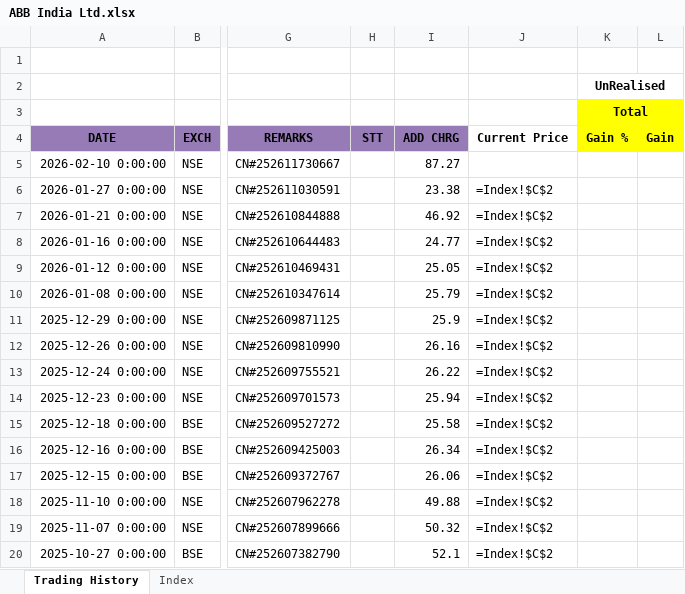
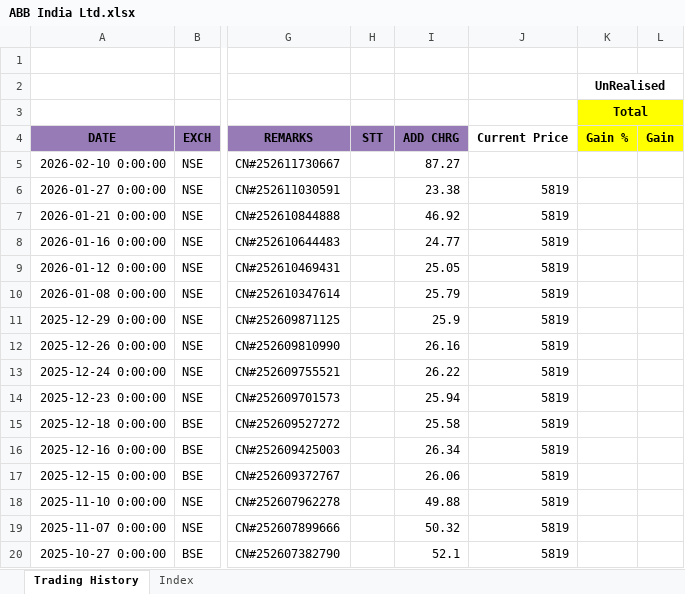
Before and after one commit to leninkumar-sv-office/pl-int, an Excel workbook: dumps/Stocks/ABB India Ltd.xlsx, sheet Trading History, drawn as a sheet; only a part is shown, gaps mark what is left out; values as stored, in another font and other column widths than the file's, no borders; formulas without a stored value are shown as written; conditional formats not drawn; the diff covers the shown part only; the diff names each change by its address in the sheet, - before the commit and + after, or states it on an @@ line.

```diff
--- a/dumps/Stocks/ABB India Ltd.xlsx (sheet Trading History)
+++ b/dumps/Stocks/ABB India Ltd.xlsx (sheet Trading History)
-J6:J20: =Index!$C$2
+J6:J20: 5819
```
Also changed, not shown: 6 added rows, 7 removed rows, 226 edited cells and cell formats elsewhere in this sheet, sheet Index, dumps/Stocks/Afcons Infrastructure Ltd.xlsx, dumps/Stocks/Antony Waste Handling Cell Ltd.xlsx, 32 other files.
